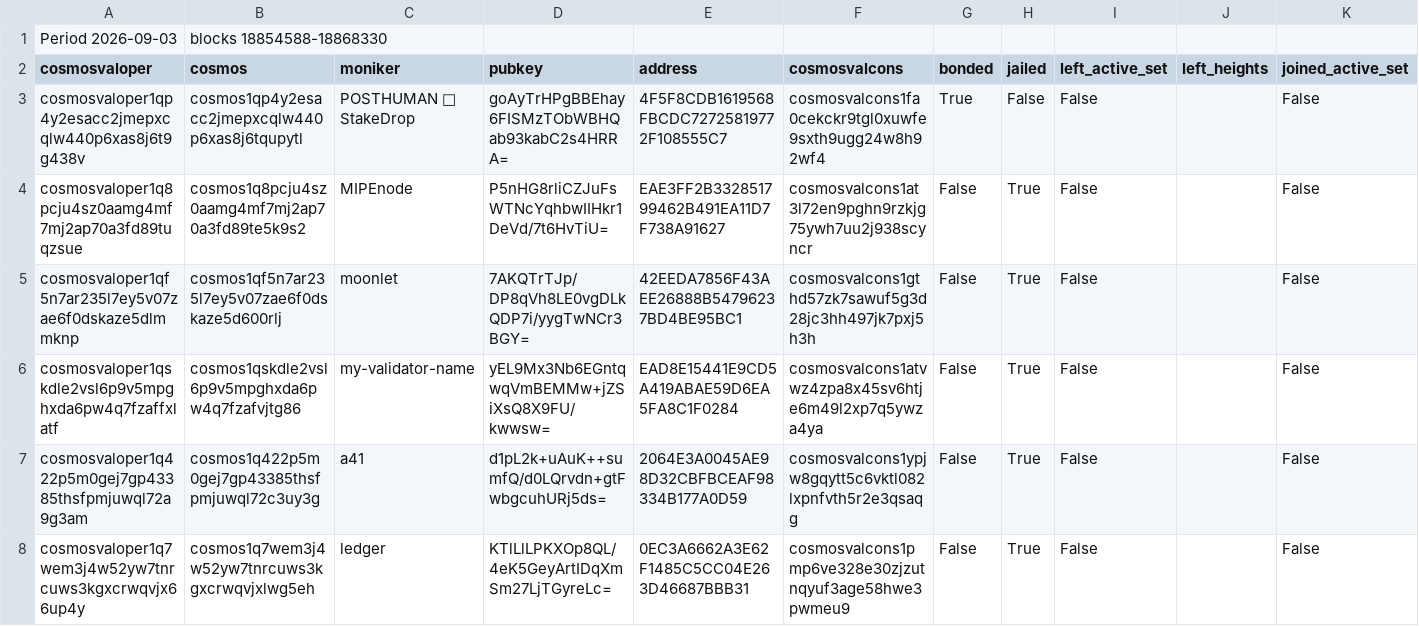
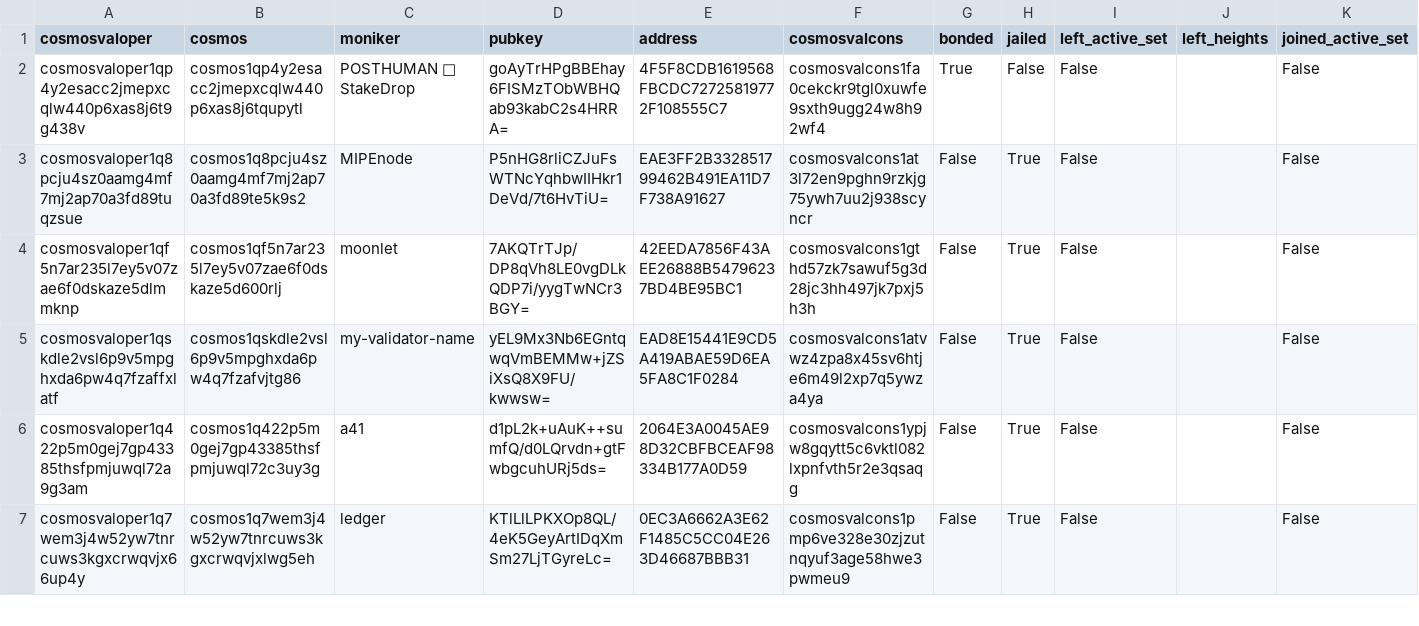
Before and after one commit to hyphacoop/cosmos-testnet-data, a CSV file: data_collected/2026/09/validator_report.2026-09-03.csv, drawn as a sheet; only a part is shown; rows hold the shown columns only; the diff names each change by its address in the sheet, - before the commit and + after, or states it on an @@ line.

```diff
--- a/data_collected/2026/09/validator_report.2026-09-03.csv
+++ b/data_collected/2026/09/validator_report.2026-09-03.csv
-row 1: Period 2026-09-03 | blocks 18854588-18868330
```
Also changed, not shown: data_collected/2026/09/validator_report.2026-09-01.csv, data_collected/2026/09/validator_report.2026-09-02.csv, 8 other files.
